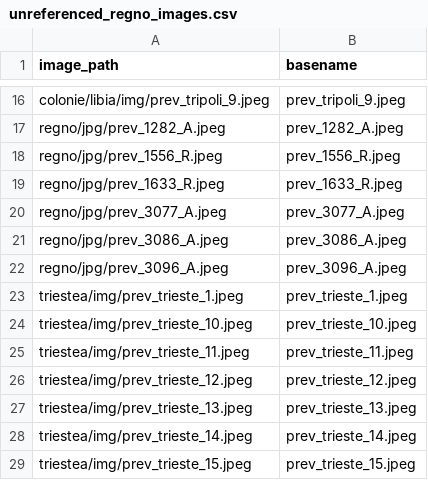
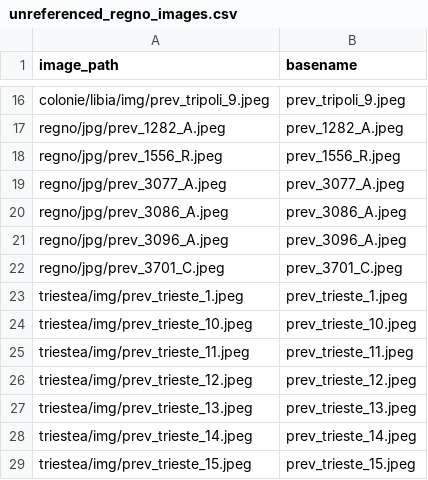
Before and after one commit to francyphil/francyphil.github.io, a CSV file: unreferenced_regno_images.csv, drawn as a sheet; only a part is shown, gaps mark what is left out.

```diff
--- a/unreferenced_regno_images.csv
+++ b/unreferenced_regno_images.csv
@@ -18,3 +18,2 @@ regno/jpg/prev_1282_A.jpeg,prev_1282_A.jpeg
 regno/jpg/prev_1556_R.jpeg,prev_1556_R.jpeg
-regno/jpg/prev_1633_R.jpeg,prev_1633_R.jpeg
 regno/jpg/prev_3077_A.jpeg,prev_3077_A.jpeg
@@ -22,2 +21,3 @@ regno/jpg/prev_3086_A.jpeg,prev_3086_A.jpeg
 regno/jpg/prev_3096_A.jpeg,prev_3096_A.jpeg
+regno/jpg/prev_3701_C.jpeg,prev_3701_C.jpeg
 triestea/img/prev_trieste_1.jpeg,prev_trieste_1.jpeg
```
Also changed, not shown: missing_images.csv, 20 other files.
